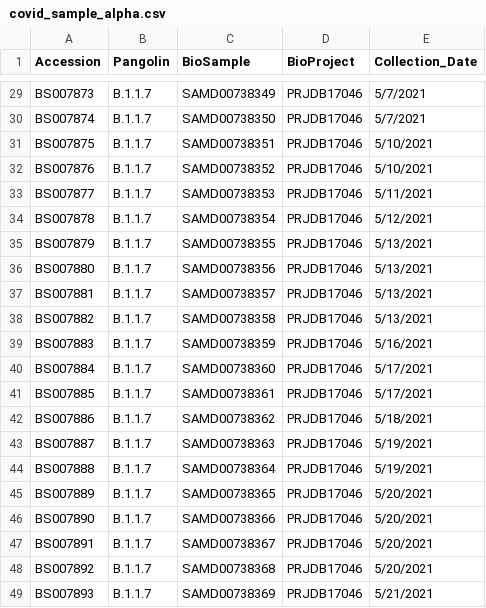
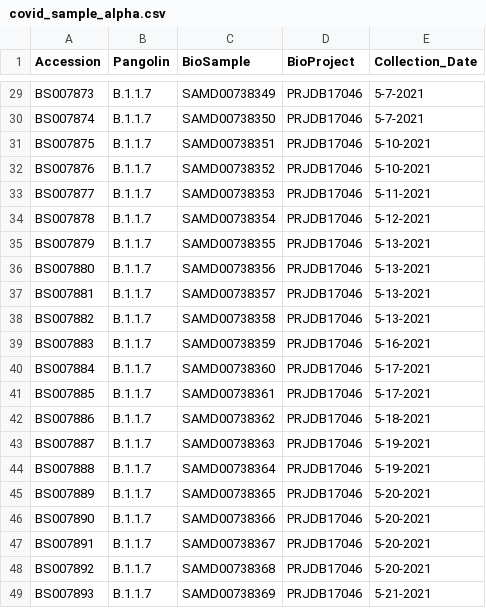
Before and after one commit to aand117/BIOI4870-COVID-Database, a CSV file: resources/NCBIData/covid_sample_alpha.csv, drawn as a sheet; only a part is shown, gaps mark what is left out; the diff covers the shown part only; the diff names each change by its address in the sheet, - before the commit and + after, or states it on an @@ line.

```diff
--- a/resources/NCBIData/covid_sample_alpha.csv
+++ b/resources/NCBIData/covid_sample_alpha.csv
-E29:E30 (Collection_Date): 5/7/2021
+E29:E30 (Collection_Date): 5-7-2021
-E31:E32 (Collection_Date): 5/10/2021
+E31:E32 (Collection_Date): 5-10-2021
-E33 (Collection_Date): 5/11/2021
+E33 (Collection_Date): 5-11-2021
-E34 (Collection_Date): 5/12/2021
+E34 (Collection_Date): 5-12-2021
-E35:E38 (Collection_Date): 5/13/2021
+E35:E38 (Collection_Date): 5-13-2021
-E39 (Collection_Date): 5/16/2021
+E39 (Collection_Date): 5-16-2021
-E40:E41 (Collection_Date): 5/17/2021
+E40:E41 (Collection_Date): 5-17-2021
-E42 (Collection_Date): 5/18/2021
+E42 (Collection_Date): 5-18-2021
-E43:E44 (Collection_Date): 5/19/2021
+E43:E44 (Collection_Date): 5-19-2021
-E45:E48 (Collection_Date): 5/20/2021
+E45:E48 (Collection_Date): 5-20-2021
-E49 (Collection_Date): 5/21/2021
+E49 (Collection_Date): 5-21-2021
```
Also changed, not shown: 27 edited cells elsewhere in this file.
